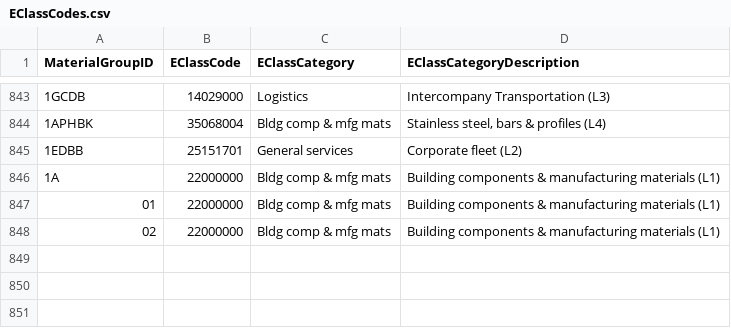
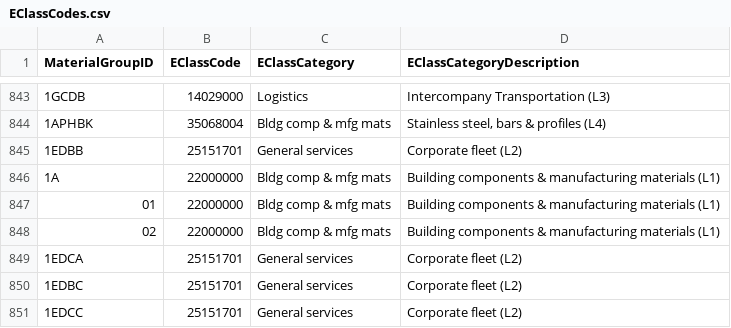
Before and after one commit to szubalii/leviat-data-and-analytics, a CSV file: synapse-dwh/syndw_xxxx_sls_d_euw_001/Master Data/EClassCodes.csv, drawn as a sheet; only a part is shown, gaps mark what is left out; the diff names each change by its address in the sheet, - before the commit and + after, or states it on an @@ line.

Commit message:
Enhanced EClassCode Mapping for missing mapping

```diff
--- a/synapse-dwh/syndw_xxxx_sls_d_euw_001/Master Data/EClassCodes.csv
+++ b/synapse-dwh/syndw_xxxx_sls_d_euw_001/Master Data/EClassCodes.csv
+row 849: 1EDCA | 25151701 | General services | Corporate fleet (L2)
+row 850: 1EDBC | 25151701 | General services | Corporate fleet (L2)
+row 851: 1EDCC | 25151701 | General services | Corporate fleet (L2)
```
